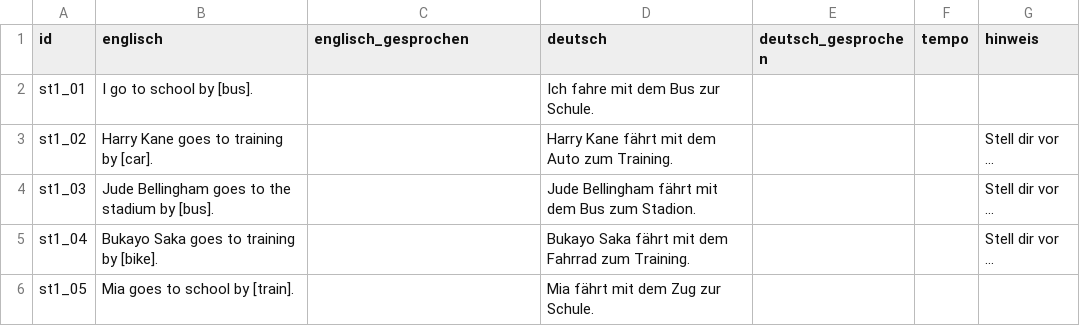
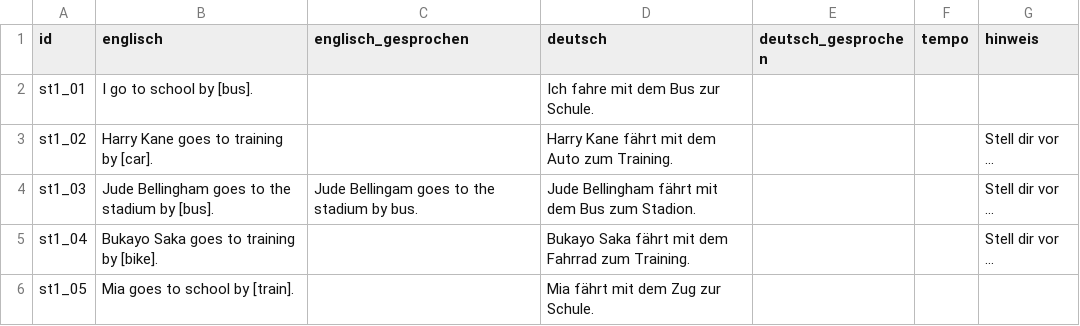
Before and after one commit to langenbachalex/School, a TSV file: inhalte/kernsaetze.tsv, drawn as a sheet; only a part is shown.

```diff
--- a/inhalte/kernsaetze.tsv
+++ b/inhalte/kernsaetze.tsv
@@ -3,3 +3,3 @@ st1_01	I go to school by [bus].		Ich fahre mit dem Bus zur Schule.
 st1_02	Harry Kane goes to training by [car].		Harry Kane fährt mit dem Auto zum Training.			Stell dir vor …
-st1_03	Jude Bellingham goes to the stadium by [bus].		Jude Bellingham fährt mit dem Bus zum Stadion.			Stell dir vor …
+st1_03	Jude Bellingham goes to the stadium by [bus].	Jude Bellingam goes to the stadium by bus.	Jude Bellingham fährt mit dem Bus zum Stadion.			Stell dir vor …
 st1_04	Bukayo Saka goes to training by [bike].		Bukayo Saka fährt mit dem Fahrrad zum Training.			Stell dir vor …
```
Also changed, not shown: 3 other files.
